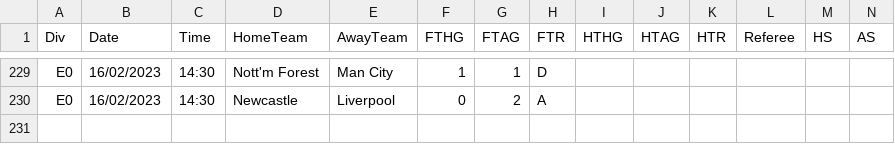
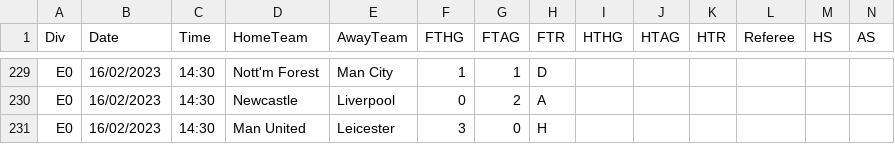
Before and after one commit to 450fausto/database, a CSV file: Run/E0 (5).csv, drawn as a sheet; only a part is shown, gaps mark what is left out; rows hold the shown columns only; the diff names each change by its address in the sheet, - before the commit and + after, or states it on an @@ line.

Commit message:
Update E0 (5).csv

```diff
--- a/Run/E0 (5).csv
+++ b/Run/E0 (5).csv
+row 231: E0 | 16/02/2023 | 14:30 | Man United | Leicester | 3 | 0 | H
```
